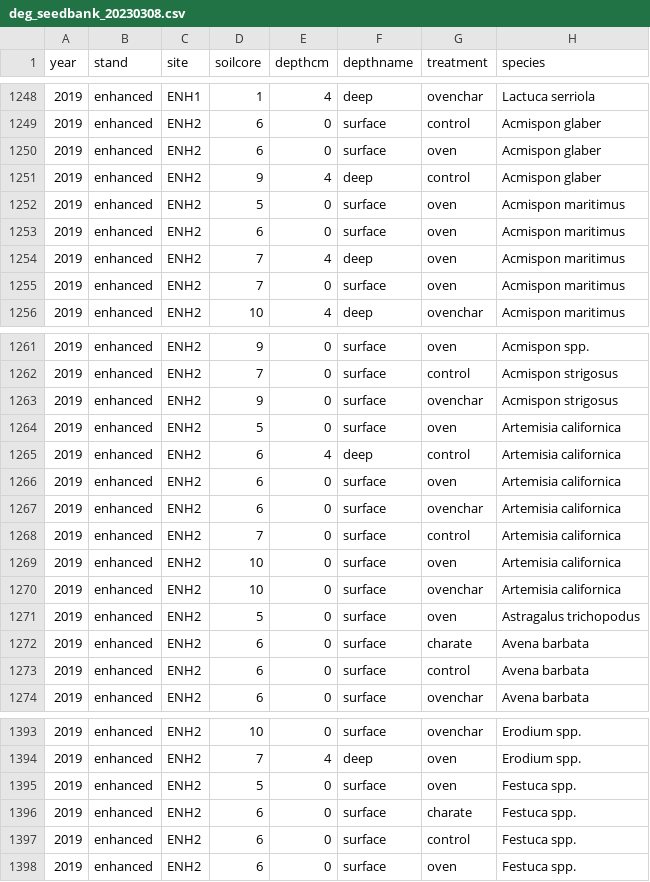
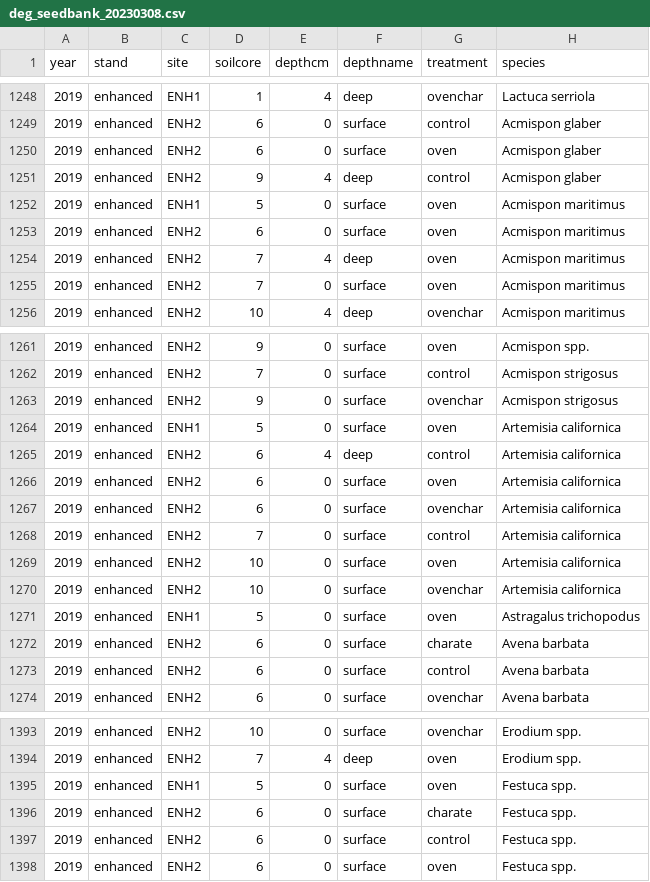
Before and after one commit to steph4301/chaparraldegradation_2022, a CSV file: deg_seedbank_20230308.csv, drawn as a sheet; only a part is shown, gaps mark what is left out; the diff covers the shown part only; the diff names each change by its address in the sheet, - before the commit and + after, or states it on an @@ line.

```diff
--- a/deg_seedbank_20230308.csv
+++ b/deg_seedbank_20230308.csv
-C1252 (site): ENH2
+C1252 (site): ENH1
-C1264 (site): ENH2
+C1264 (site): ENH1
-C1271 (site): ENH2
+C1271 (site): ENH1
-C1395 (site): ENH2
+C1395 (site): ENH1
```
Also changed, not shown: 13 edited cells elsewhere in this file.
